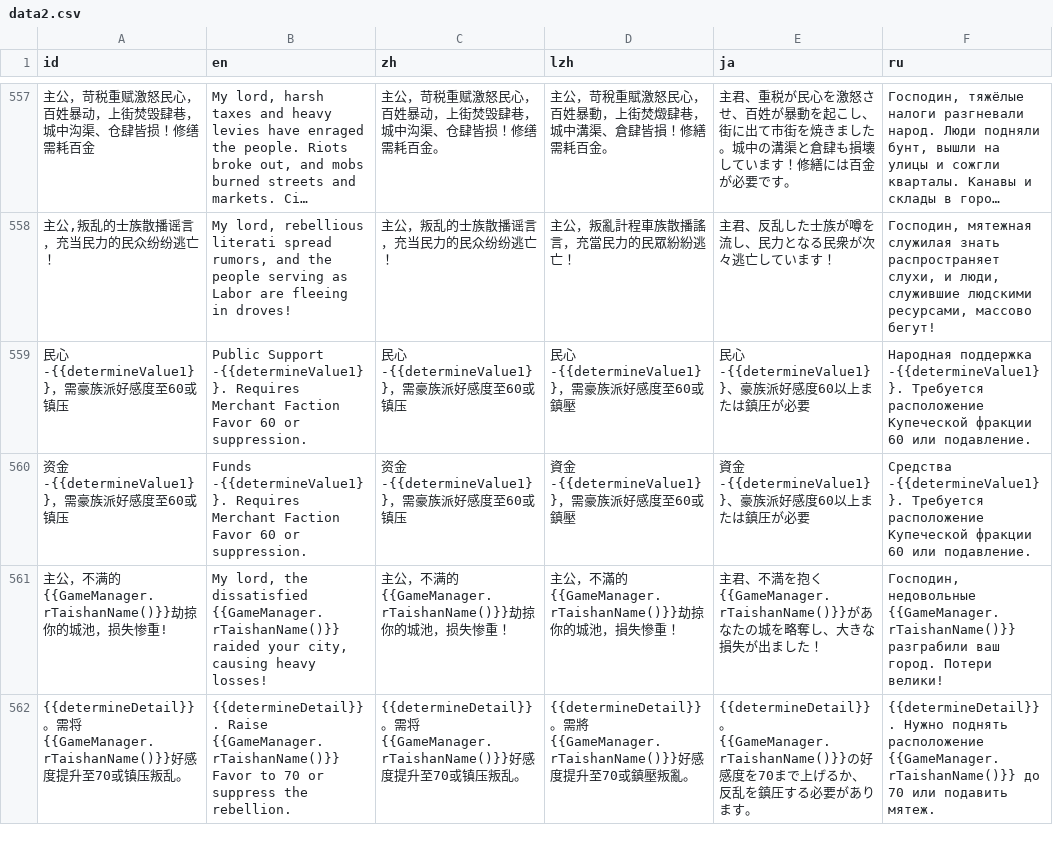
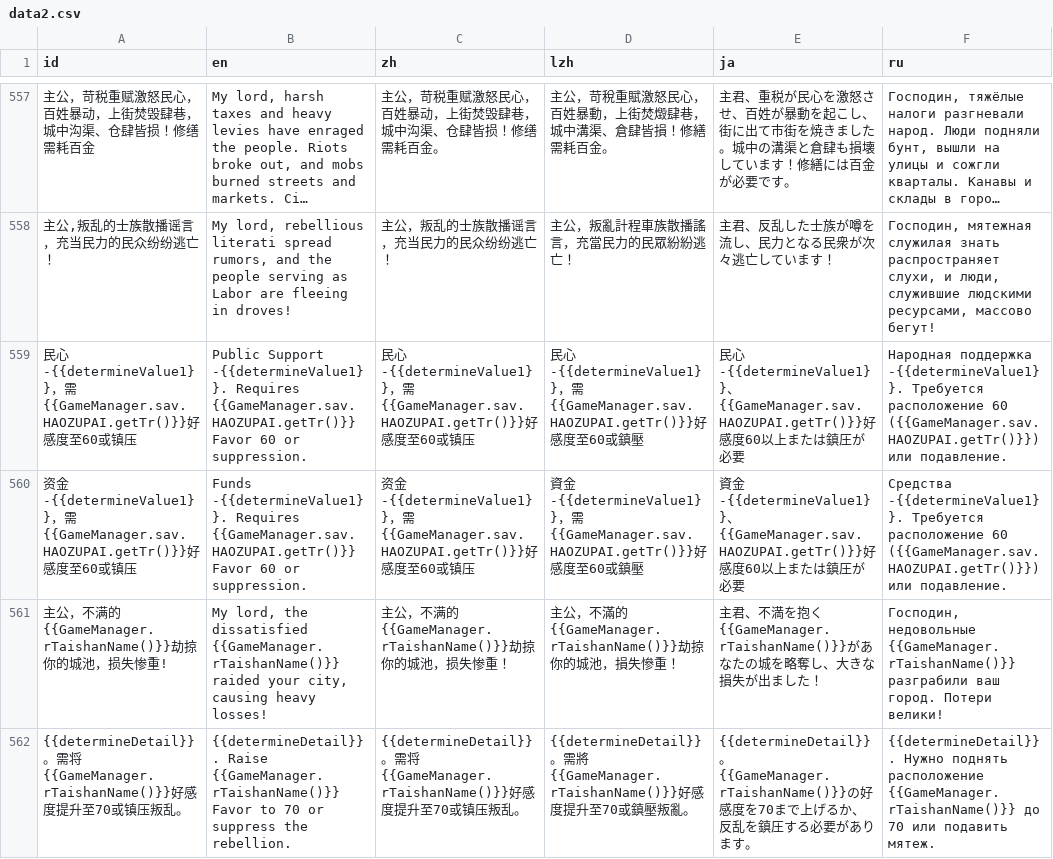
Before and after one commit to Drinkwang/threekindom, a CSV file: Asset/language/data2.csv, drawn as a sheet; only a part is shown, gaps mark what is left out; long unchanged cells end in …; removed rows and columns are numbered as before the commit, all else as after; the diff names each change by its address in the sheet, - before the commit and + after, or states it on an @@ line.

```diff
--- a/Asset/language/data2.csv
+++ b/Asset/language/data2.csv
-row 559: 民心-{{determineValue1}}，需豪族派好感度至60或镇压 | Public Support -{{determineValue1}}. Requires Merchant Faction Favor 60 or suppression. | 民心-{{determineValue1}}，需豪族派好感度至60或镇压 | 民心-{{determineValue1}}，需豪族派好感度至60或鎮壓 | 民心-{{determineValue1}}、豪族派好感度60以上または鎮圧が必要 | Народная поддержка -{{determineValue1}}. Требуется расположение Купеческой фракции 60 или подавление.
-row 560: 资金-{{determineValue1}}，需豪族派好感度至60或镇压 | Funds -{{determineValue1}}. Requires Merchant Faction Favor 60 or suppression. | 资金-{{determineValue1}}，需豪族派好感度至60或镇压 | 資金-{{determineValue1}}，需豪族派好感度至60或鎮壓 | 資金-{{determineValue1}}、豪族派好感度60以上または鎮圧が必要 | Средства -{{determineValue1}}. Требуется расположение Купеческой фракции 60 или подавление.
+row 559: 民心-{{determineValue1}}，需{{GameManager.sav.HAOZUPAI.getTr()}}好感度至60或镇压 | Public Support -{{determineValue1}}. Requires {{GameManager.sav.HAOZUPAI.getTr()}} Favor 60 or suppression. | 民心-{{determineValue1}}，需{{GameManager.sav.HAOZUPAI.getTr()}}好感度至60或镇压 | 民心-{{determineValue1}}，需{{GameManager.sav.HAOZUPAI.getTr()}}好感度至60或鎮壓 | 民心-{{determineValue1}}、{{GameManager.sav.HAOZUPAI.getTr()}}好感度60以上または鎮圧が必要 | Народная поддержка -{{determineValue1}}. Требуется расположение 60 ({{GameManager.sav.HAOZUPAI.getTr()}}) или подавление.
+row 560: 资金-{{determineValue1}}，需{{GameManager.sav.HAOZUPAI.getTr()}}好感度至60或镇压 | Funds -{{determineValue1}}. Requires {{GameManager.sav.HAOZUPAI.getTr()}} Favor 60 or suppression. | 资金-{{determineValue1}}，需{{GameManager.sav.HAOZUPAI.getTr()}}好感度至60或镇压 | 資金-{{determineValue1}}，需{{GameManager.sav.HAOZUPAI.getTr()}}好感度至60或鎮壓 | 資金-{{determineValue1}}、{{GameManager.sav.HAOZUPAI.getTr()}}好感度60以上または鎮圧が必要 | Средства -{{determineValue1}}. Требуется расположение 60 ({{GameManager.sav.HAOZUPAI.getTr()}}) или подавление.
```
Also changed, not shown: 13 other files.
